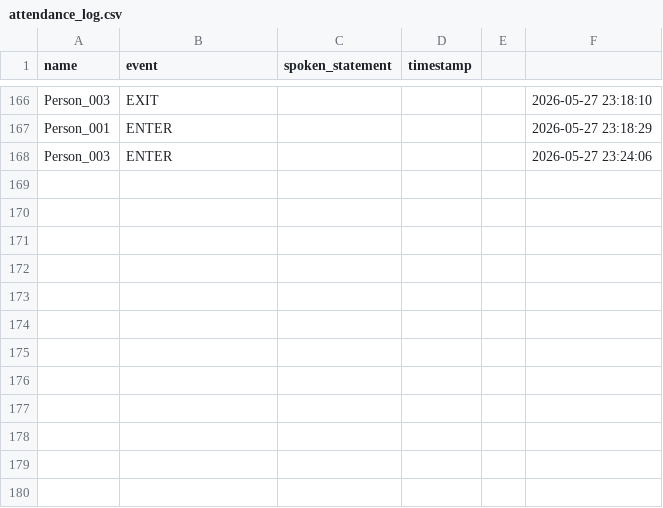
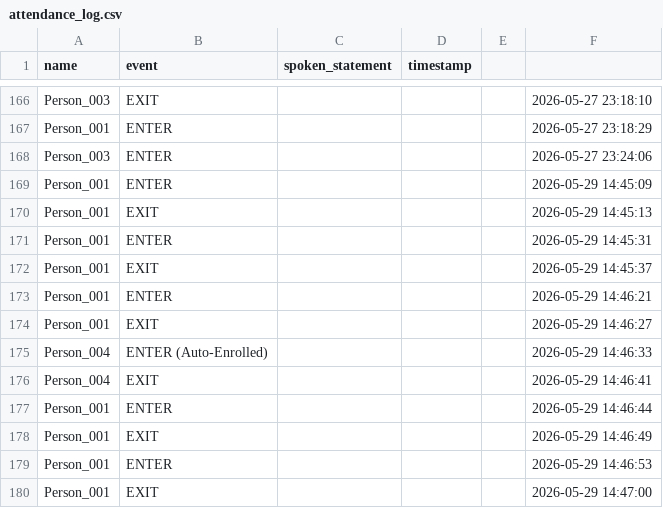
Before and after one commit to Schnitze1/COS30082_Facial_Recognition_with_Emotion_and_Liveness, a CSV file: src/attendance/attendance_log.csv, drawn as a sheet; only a part is shown, gaps mark what is left out.

```diff
--- a/src/attendance/attendance_log.csv
+++ b/src/attendance/attendance_log.csv
@@ -168 +168,13 @@ Person_001,ENTER,,,,2026-05-27 23:18:29
 Person_003,ENTER,,,,2026-05-27 23:24:06
+Person_001,ENTER,,,,2026-05-29 14:45:09
+Person_001,EXIT,,,,2026-05-29 14:45:13
+Person_001,ENTER,,,,2026-05-29 14:45:31
+Person_001,EXIT,,,,2026-05-29 14:45:37
+Person_001,ENTER,,,,2026-05-29 14:46:21
+Person_001,EXIT,,,,2026-05-29 14:46:27
+Person_004,ENTER (Auto-Enrolled),,,,2026-05-29 14:46:33
+Person_004,EXIT,,,,2026-05-29 14:46:41
+Person_001,ENTER,,,,2026-05-29 14:46:44
+Person_001,EXIT,,,,2026-05-29 14:46:49
+Person_001,ENTER,,,,2026-05-29 14:46:53
+Person_001,EXIT,,,,2026-05-29 14:47:00
```
Also changed, not shown: 22 other files.
